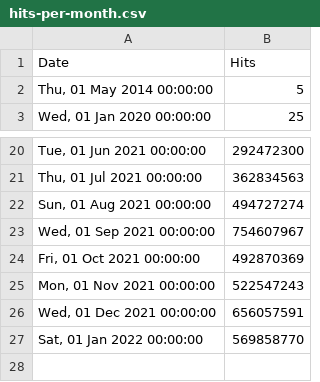
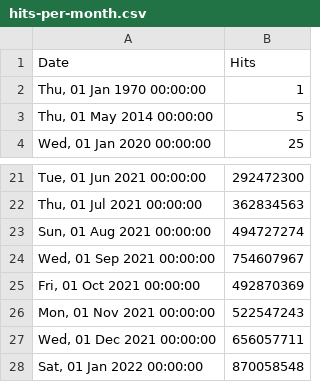
Before and after one commit to tomekpapiernik/web, a CSV file: src/stats/kratos/hits-per-month.csv, drawn as a sheet; only a part is shown, gaps mark what is left out.

Commit message:
chore: update stats Wed Jan 26 00:17:09 UTC 2022

```diff
--- a/src/stats/kratos/hits-per-month.csv
+++ b/src/stats/kratos/hits-per-month.csv
@@ -1,2 +1,3 @@
 Date,Hits
+"Thu, 01 Jan 1970 00:00:00",1
 "Thu, 01 May 2014 00:00:00",5
@@ -25,3 +26,3 @@ Date,Hits
 "Mon, 01 Nov 2021 00:00:00",522547243
-"Wed, 01 Dec 2021 00:00:00",656057591
-"Sat, 01 Jan 2022 00:00:00",569858770
+"Wed, 01 Dec 2021 00:00:00",656057711
+"Sat, 01 Jan 2022 00:00:00",870058548
```
Also changed, not shown: src/stats/keto/hits-per-month.csv, src/stats/oathkeeper/hits-per-month.csv.
